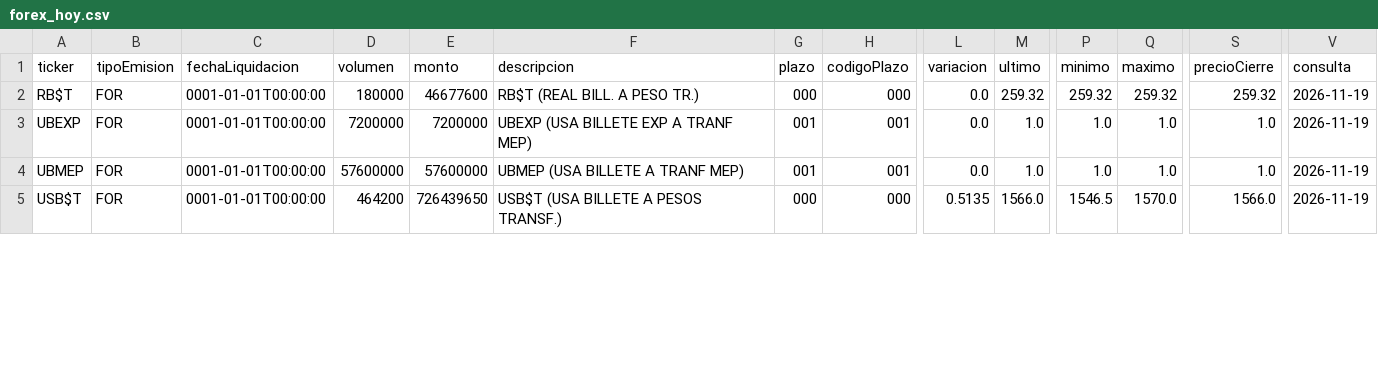
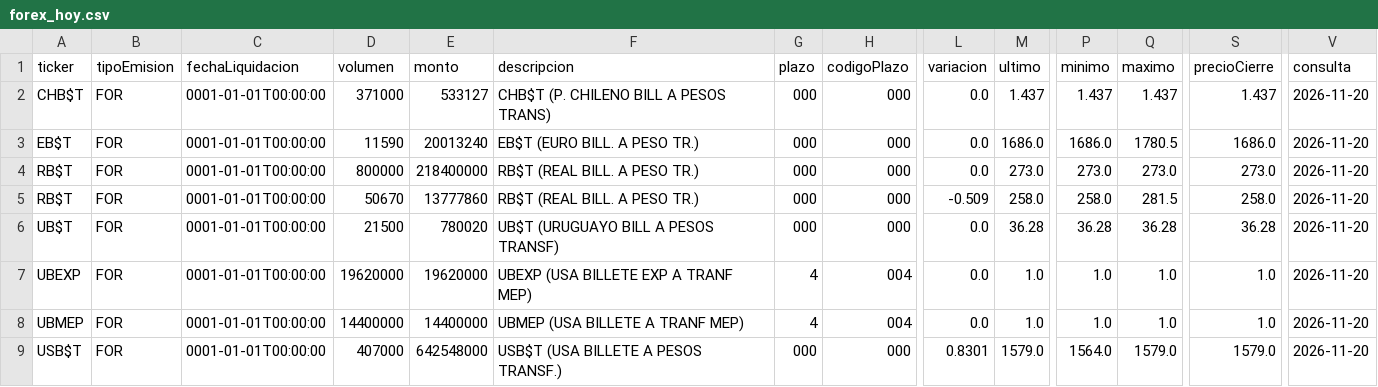
Before and after one commit to Dcostanzo30/ppi-lector, a CSV file: estudios/mae/forex_hoy.csv, drawn as a sheet; only a part is shown, gaps mark what is left out; addresses are those after the commit; rows hold the shown columns only; the diff covers the shown part only; the diff names each change by its address in the sheet, - before the commit and + after, or states it on an @@ line.

Commit message:
A3 market data 2026-11-20

```diff
--- a/estudios/mae/forex_hoy.csv
+++ b/estudios/mae/forex_hoy.csv
+row 2: CHB$T | FOR | 0001-01-01T00:00:00 | 371000 | 533127 | CHB$T (P. CHILENO BILL A PESOS TRANS) | 000 | 000 | 0.0 | 1.437 | 1.437 | 1.437 | 1.437 | 2026-11-20
+row 3: EB$T | FOR | 0001-01-01T00:00:00 | 11590 | 20013240 | EB$T (EURO BILL. A PESO TR.) | 000 | 000 | 0.0 | 1686.0 | 1686.0 | 1780.5 | 1686.0 | 2026-11-20
+row 4: RB$T | FOR | 0001-01-01T00:00:00 | 800000 | 218400000 | RB$T (REAL BILL. A PESO TR.) | 000 | 000 | 0.0 | 273.0 | 273.0 | 273.0 | 273.0 | 2026-11-20
-D5 (volumen): 180000
+D5 (volumen): 50670
-E5 (monto): 46677600
+E5 (monto): 13777860
-L5 (variacion): 0.0
+L5 (variacion): -0.509
-M5 (ultimo): 259.32
+M5 (ultimo): 258.0
-P5 (minimo): 259.32
+P5 (minimo): 258.0
-Q5 (maximo): 259.32
+Q5 (maximo): 281.5
-S5 (precioCierre): 259.32
+S5 (precioCierre): 258.0
-V5 (consulta): 2026-11-19
+V5 (consulta): 2026-11-20
+row 6: UB$T | FOR | 0001-01-01T00:00:00 | 21500 | 780020 | UB$T (URUGUAYO BILL A PESOS TRANSF) | 000 | 000 | 0.0 | 36.28 | 36.28 | 36.28 | 36.28 | 2026-11-20
-D7 (volumen): 7200000
+D7 (volumen): 19620000
-E7 (monto): 7200000
+E7 (monto): 19620000
-G7:G8 (plazo): 001
+G7:G8 (plazo): 4
-H7:H8 (codigoPlazo): 001
+H7:H8 (codigoPlazo): 004
-V7:V9 (consulta): 2026-11-19
+V7:V9 (consulta): 2026-11-20
-D8 (volumen): 57600000
+D8 (volumen): 14400000
-E8 (monto): 57600000
+E8 (monto): 14400000
-D9 (volumen): 464200
+D9 (volumen): 407000
-E9 (monto): 726439650
+E9 (monto): 642548000
-L9 (variacion): 0.5135
+L9 (variacion): 0.8301
-M9 (ultimo): 1566.0
+M9 (ultimo): 1579.0
-P9 (minimo): 1546.5
+P9 (minimo): 1564.0
-Q9 (maximo): 1570.0
+Q9 (maximo): 1579.0
-S9 (precioCierre): 1566.0
+S9 (precioCierre): 1579.0
```
Also changed, not shown: 62 edited cells elsewhere in this file, estudios/mae/ddf_hoy.csv, estudios/mae/volumen_categoria.csv, 1 other file.
